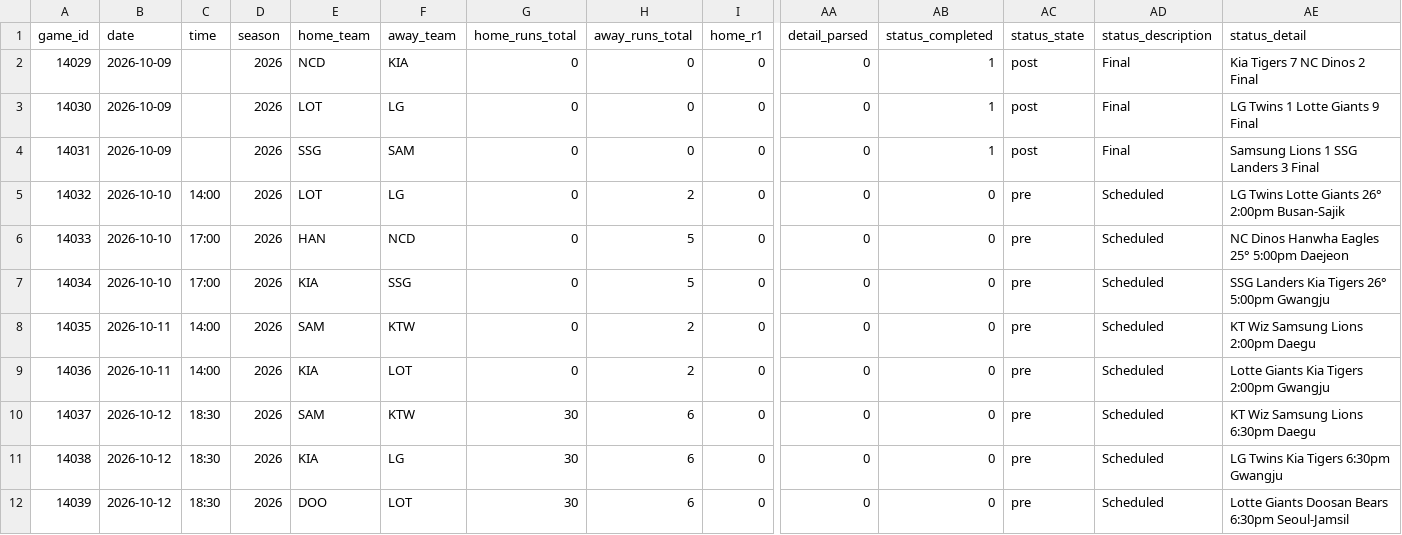
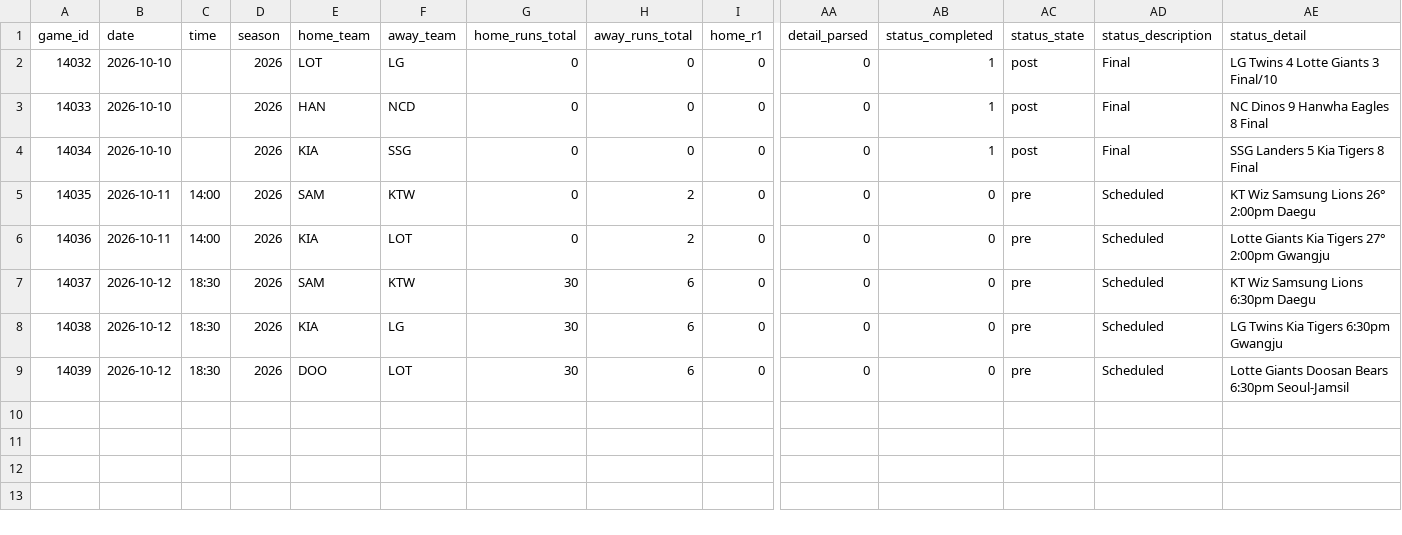
Before and after one commit to emilioandrade0/PickGOLD, a CSV file: src/data/kbo/raw/kbo_upcoming_schedule.csv, drawn as a sheet; only a part is shown, gaps mark what is left out; removed rows and columns are numbered as before the commit, all else as after; rows hold the shown columns only; the diff names each change by its address in the sheet, - before the commit and + after, or states it on an @@ line.

```diff
--- a/src/data/kbo/raw/kbo_upcoming_schedule.csv
+++ b/src/data/kbo/raw/kbo_upcoming_schedule.csv
-row 2: 14029 | 2026-10-09 |  | 2026 | NCD | KIA | 0 | 0 | 0 | 0 | 1 | post | Final | Kia Tigers 7 NC Dinos 2 Final
-row 3: 14030 | 2026-10-09 |  | 2026 | LOT | LG | 0 | 0 | 0 | 0 | 1 | post | Final | LG Twins 1 Lotte Giants 9 Final
-row 4: 14031 | 2026-10-09 |  | 2026 | SSG | SAM | 0 | 0 | 0 | 0 | 1 | post | Final | Samsung Lions 1 SSG Landers 3 Final
-C2 (time): 14:00
+C2 (time): (empty)
-H2 (away_runs_total): 2
+H2 (away_runs_total): 0
-AB2:AB4 (status_completed): 0
+AB2:AB4 (status_completed): 1
-AC2:AC4 (status_state): pre
+AC2:AC4 (status_state): post
-AD2:AD4 (status_description): Scheduled
+AD2:AD4 (status_description): Final
-AE2 (status_detail): LG Twins Lotte Giants 26° 2:00pm Busan-Sajik
+AE2 (status_detail): LG Twins 4 Lotte Giants 3 Final/10
-C3:C4 (time): 17:00
+C3:C4 (time): (empty)
-H3:H4 (away_runs_total): 5
+H3:H4 (away_runs_total): 0
-AE3 (status_detail): NC Dinos Hanwha Eagles 25° 5:00pm Daejeon
+AE3 (status_detail): NC Dinos 9 Hanwha Eagles 8 Final
-AE4 (status_detail): SSG Landers Kia Tigers 26° 5:00pm Gwangju
+AE4 (status_detail): SSG Landers 5 Kia Tigers 8 Final
-AE5 (status_detail): KT Wiz Samsung Lions 2:00pm Daegu
+AE5 (status_detail): KT Wiz Samsung Lions 26° 2:00pm Daegu
-AE6 (status_detail): Lotte Giants Kia Tigers 2:00pm Gwangju
+AE6 (status_detail): Lotte Giants Kia Tigers 27° 2:00pm Gwangju
```
Also changed, not shown: src/data/bundesliga/raw/bundesliga_upcoming_schedule.csv, src/data/kbo/raw/kbo_advanced_history.csv, 46 other files.
